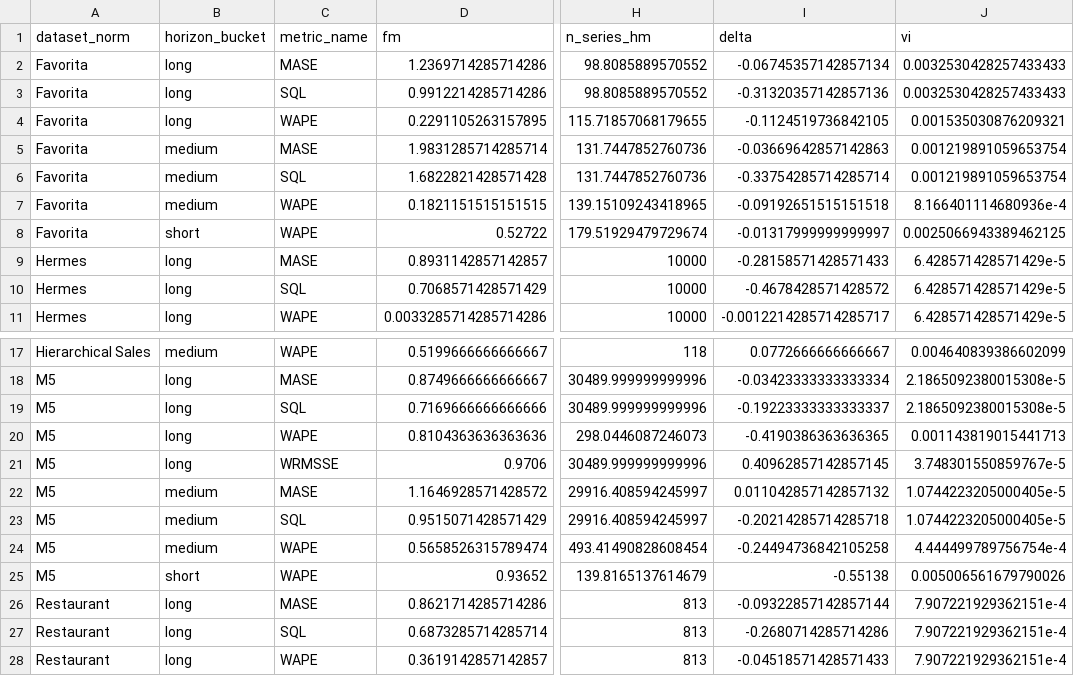
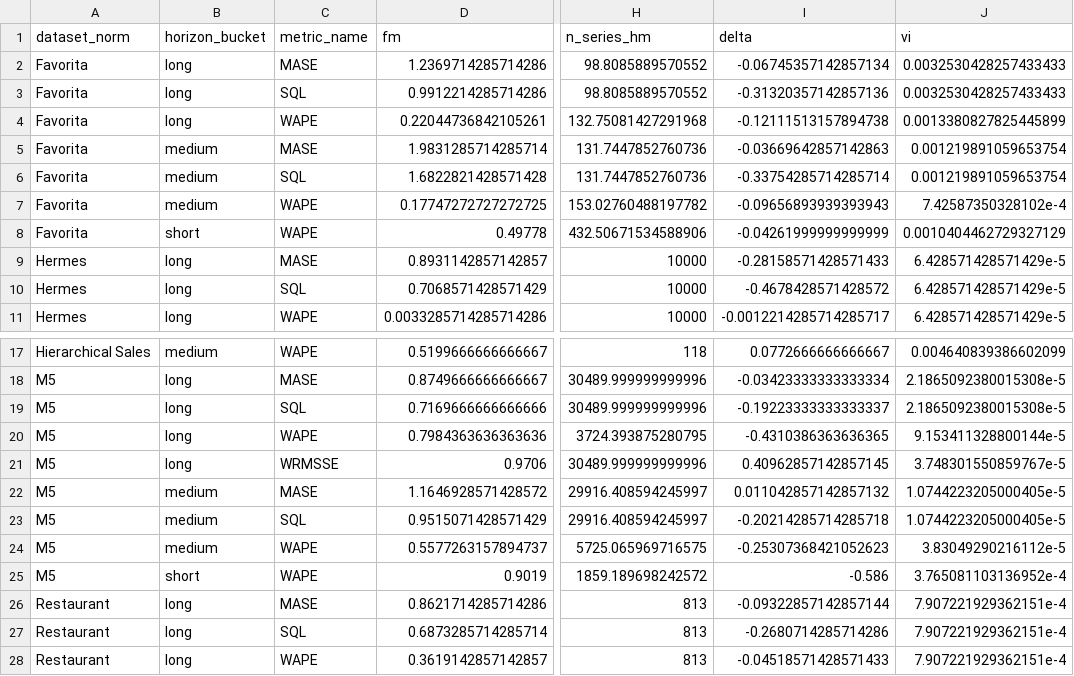
Before and after one commit to MaciejR/large-scale-demand-forecasting-benchmark, a CSV file: analysis/figures/legacy_crosspaper_cells.csv, drawn as a sheet; only a part is shown, gaps mark what is left out; the diff covers the shown part only; the diff names each change by its address in the sheet, - before the commit and + after, or states it on an @@ line.

```diff
--- a/analysis/figures/legacy_crosspaper_cells.csv
+++ b/analysis/figures/legacy_crosspaper_cells.csv
-D4 (fm): 0.2291105263157895
+D4 (fm): 0.22044736842105261
-H4 (n_series_hm): 115.71857068179655
+H4 (n_series_hm): 132.75081427291968
-I4 (delta): -0.1124519736842105
+I4 (delta): -0.12111513157894738
-J4 (vi): 0.001535030876209321
+J4 (vi): 0.0013380827825445899
-D7 (fm): 0.1821151515151515
+D7 (fm): 0.17747272727272725
-H7 (n_series_hm): 139.15109243418965
+H7 (n_series_hm): 153.02760488197782
-I7 (delta): -0.09192651515151518
+I7 (delta): -0.09656893939393943
-J7 (vi): 8.166401114680936e-4
+J7 (vi): 7.42587350328102e-4
-D8 (fm): 0.52722
+D8 (fm): 0.49778
-H8 (n_series_hm): 179.51929479729674
+H8 (n_series_hm): 432.50671534588906
-I8 (delta): -0.01317999999999997
+I8 (delta): -0.04261999999999999
-J8 (vi): 0.0025066943389462125
+J8 (vi): 0.0010404462729327129
-D20 (fm): 0.8104363636363636
+D20 (fm): 0.7984363636363636
-H20 (n_series_hm): 298.0446087246073
+H20 (n_series_hm): 3724.393875280795
-I20 (delta): -0.4190386363636365
+I20 (delta): -0.4310386363636365
-J20 (vi): 0.001143819015441713
+J20 (vi): 9.153411328800144e-5
-D24 (fm): 0.5658526315789474
+D24 (fm): 0.5577263157894737
-H24 (n_series_hm): 493.41490828608454
+H24 (n_series_hm): 5725.065969716575
-I24 (delta): -0.24494736842105258
+I24 (delta): -0.25307368421052623
-J24 (vi): 4.444499789756754e-4
+J24 (vi): 3.83049290216112e-5
-D25 (fm): 0.93652
+D25 (fm): 0.9019
-H25 (n_series_hm): 139.8165137614679
+H25 (n_series_hm): 1859.189698242572
-I25 (delta): -0.55138
+I25 (delta): -0.586
-J25 (vi): 0.005006561679790026
+J25 (vi): 3.765081103136952e-4
```
Also changed, not shown: 12 edited cells elsewhere in this file, analysis/figures/table_6_1_model_level_deltas.csv, analysis/figures/table_6_2_heterogeneity.csv, 29 other files.
